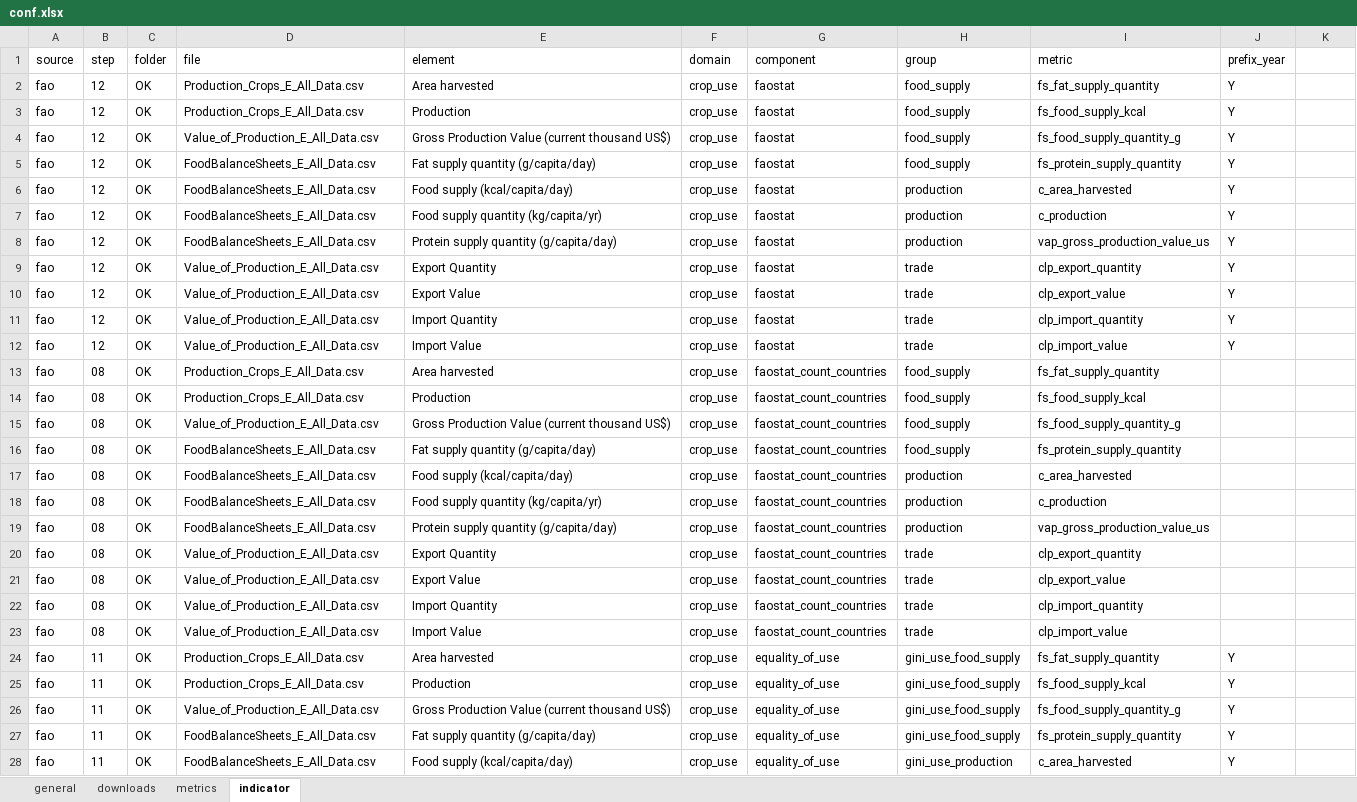
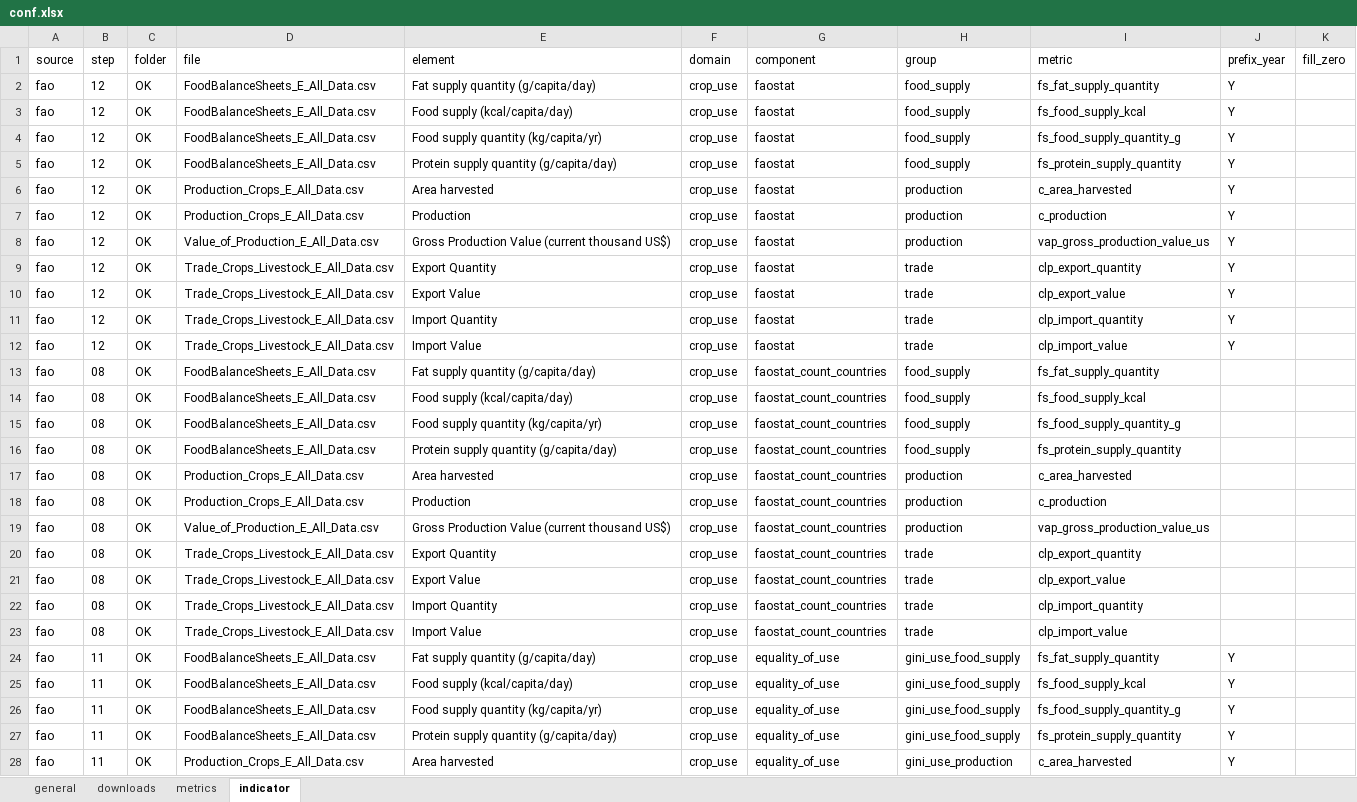
Before and after one commit to CIAT-DAPA/Plants_that_feed_the_world, an Excel workbook: data/conf/conf.xlsx, sheet indicator, drawn as a sheet; only a part is shown; values as stored, in another font and other column widths than the file's, no borders; the diff covers the shown part only; the diff names each change by its address in the sheet, - before the commit and + after, or states it on an @@ line.

```diff
--- a/data/conf/conf.xlsx (sheet indicator)
+++ b/data/conf/conf.xlsx (sheet indicator)
-K1: (empty)
+K1: fill_zero
-D2:D3 (file): Production_Crops_E_All_Data.csv
+D2:D3 (file): FoodBalanceSheets_E_All_Data.csv
-E2 (element): Area harvested
+E2 (element): Fat supply quantity (g/capita/day)
-E3 (element): Production
+E3 (element): Food supply (kcal/capita/day)
-D4 (file): Value_of_Production_E_All_Data.csv
+D4 (file): FoodBalanceSheets_E_All_Data.csv
-E4 (element): Gross Production Value (current thousand US$)
+E4 (element): Food supply quantity (kg/capita/yr)
-E5 (element): Fat supply quantity (g/capita/day)
+E5 (element): Protein supply quantity (g/capita/day)
-D6:D7 (file): FoodBalanceSheets_E_All_Data.csv
+D6:D7 (file): Production_Crops_E_All_Data.csv
-E6 (element): Food supply (kcal/capita/day)
+E6 (element): Area harvested
-E7 (element): Food supply quantity (kg/capita/yr)
+E7 (element): Production
-D8 (file): FoodBalanceSheets_E_All_Data.csv
+D8 (file): Value_of_Production_E_All_Data.csv
-E8 (element): Protein supply quantity (g/capita/day)
+E8 (element): Gross Production Value (current thousand US$)
-D9:D12 (file): Value_of_Production_E_All_Data.csv
+D9:D12 (file): Trade_Crops_Livestock_E_All_Data.csv
-D13:D14 (file): Production_Crops_E_All_Data.csv
+D13:D14 (file): FoodBalanceSheets_E_All_Data.csv
-E13 (element): Area harvested
+E13 (element): Fat supply quantity (g/capita/day)
-E14 (element): Production
+E14 (element): Food supply (kcal/capita/day)
-D15 (file): Value_of_Production_E_All_Data.csv
+D15 (file): FoodBalanceSheets_E_All_Data.csv
-E15 (element): Gross Production Value (current thousand US$)
+E15 (element): Food supply quantity (kg/capita/yr)
-E16 (element): Fat supply quantity (g/capita/day)
+E16 (element): Protein supply quantity (g/capita/day)
-D17:D18 (file): FoodBalanceSheets_E_All_Data.csv
+D17:D18 (file): Production_Crops_E_All_Data.csv
-E17 (element): Food supply (kcal/capita/day)
+E17 (element): Area harvested
-E18 (element): Food supply quantity (kg/capita/yr)
+E18 (element): Production
-D19 (file): FoodBalanceSheets_E_All_Data.csv
+D19 (file): Value_of_Production_E_All_Data.csv
-E19 (element): Protein supply quantity (g/capita/day)
+E19 (element): Gross Production Value (current thousand US$)
-D20:D23 (file): Value_of_Production_E_All_Data.csv
+D20:D23 (file): Trade_Crops_Livestock_E_All_Data.csv
-D24:D25 (file): Production_Crops_E_All_Data.csv
+D24:D25 (file): FoodBalanceSheets_E_All_Data.csv
-E24 (element): Area harvested
+E24 (element): Fat supply quantity (g/capita/day)
-E25 (element): Production
+E25 (element): Food supply (kcal/capita/day)
-D26 (file): Value_of_Production_E_All_Data.csv
+D26 (file): FoodBalanceSheets_E_All_Data.csv
-E26 (element): Gross Production Value (current thousand US$)
+E26 (element): Food supply quantity (kg/capita/yr)
-E27 (element): Fat supply quantity (g/capita/day)
+E27 (element): Protein supply quantity (g/capita/day)
-D28 (file): FoodBalanceSheets_E_All_Data.csv
+D28 (file): Production_Crops_E_All_Data.csv
-E28 (element): Food supply (kcal/capita/day)
+E28 (element): Area harvested
```
Also changed, not shown: 27 edited cells elsewhere in this sheet, sheet general, data/conf/crops.xlsx, 4 other files.
